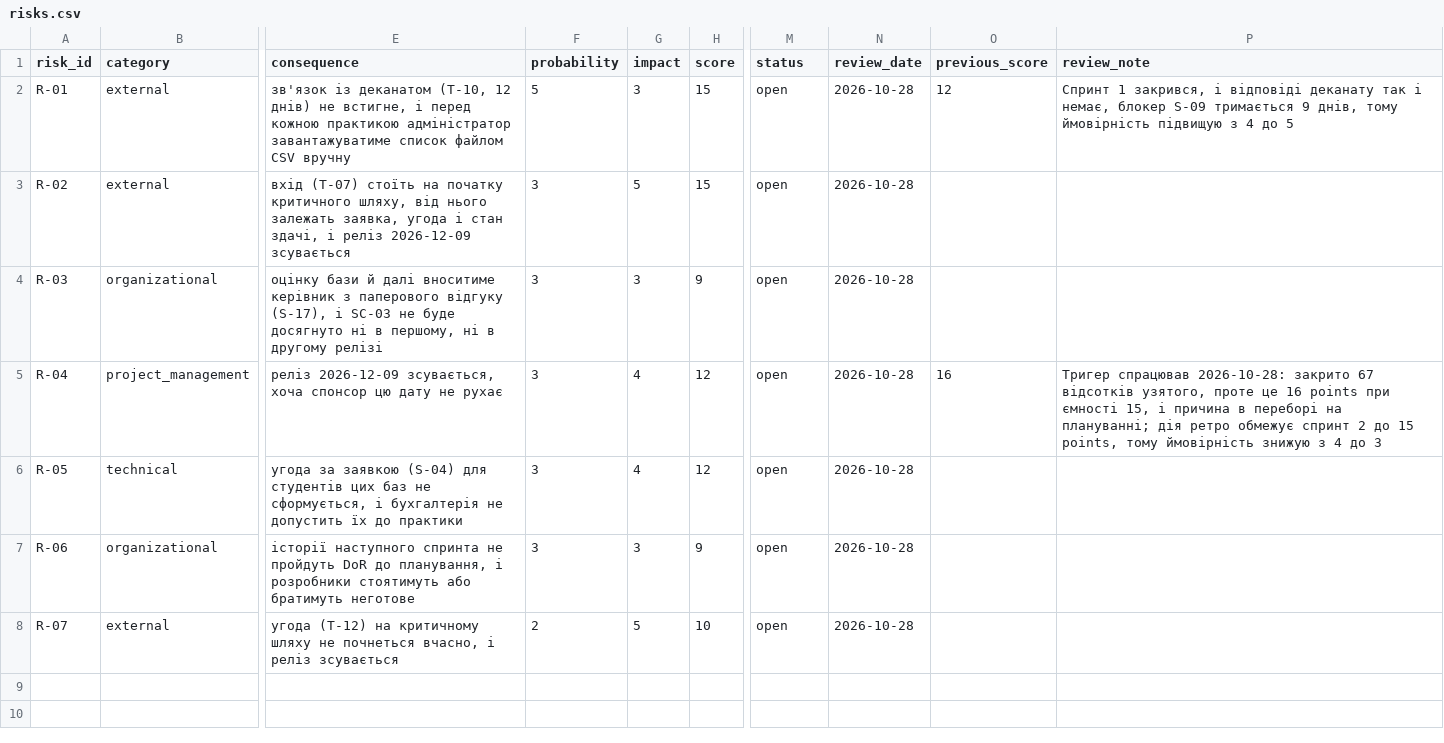
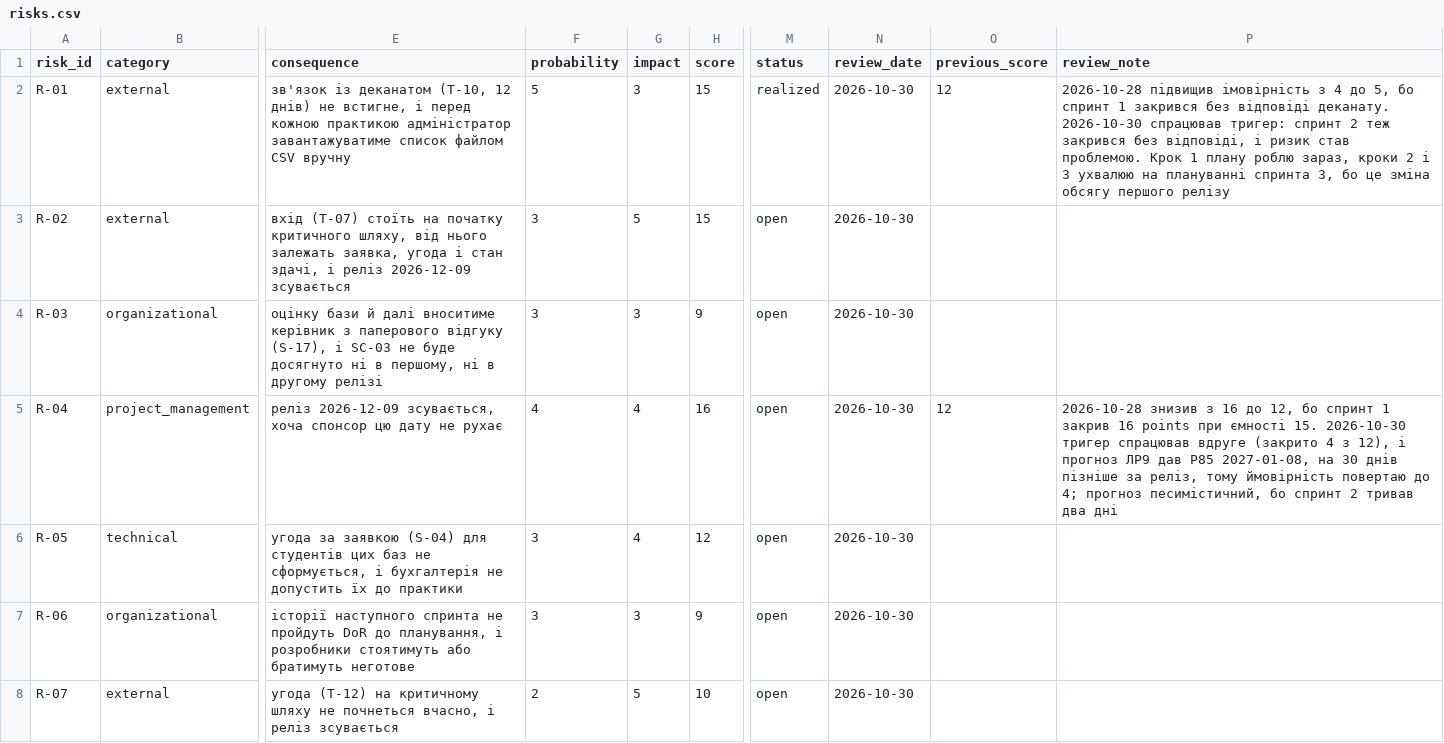
Before and after one commit to nrm-eng/pm-2026-kn42-nikitchuk, a CSV file: lr11_risks_quality/risks.csv, drawn as a sheet; only a part is shown, gaps mark what is left out; the diff names each change by its address in the sheet, - before the commit and + after, or states it on an @@ line.

Commit message:
LR11: review risks after sprint 2

```diff
--- a/lr11_risks_quality/risks.csv
+++ b/lr11_risks_quality/risks.csv
-M2 (status): open
+M2 (status): realized
-N2:N8 (review_date): 2026-10-28
+N2:N8 (review_date): 2026-10-30
-P2 (review_note): Спринт 1 закрився, і відповіді деканату так і немає, блокер S-09 тримається 9 днів, тому ймовірність підвищую з 4 до 5
+P2 (review_note): 2026-10-28 підвищив імовірність з 4 до 5, бо спринт 1 закрився без відповіді деканату. 2026-10-30 спрацював тригер: спринт 2 теж закрився без відповіді, і ризик став проблемою. Крок 1 плану роблю зараз, кроки 2 і 3 ухвалюю на плануванні спринта 3, бо це зміна обсягу першого релізу
-F5 (probability): 3
+F5 (probability): 4
-H5 (score): 12
+H5 (score): 16
-O5 (previous_score): 16
+O5 (previous_score): 12
-P5 (review_note): Тригер спрацював 2026-10-28: закрито 67 відсотків узятого, проте це 16 points при ємності 15, і причина в переборі на плануванні; дія ретро обмежує спринт 2 до 15 points, тому ймовірність знижую з 4 до 3
+P5 (review_note): 2026-10-28 знизив з 16 до 12, бо спринт 1 закрив 16 points при ємності 15. 2026-10-30 тригер спрацював вдруге (закрито 4 з 12), і прогноз ЛР9 дав P85 2027-01-08, на 30 днів пізніше за реліз, тому ймовірність повертаю до 4; прогноз песимістичний, бо спринт 2 тривав два дні
```
